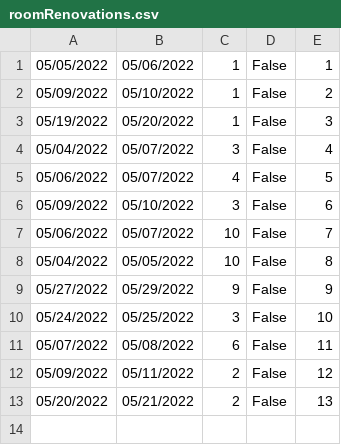
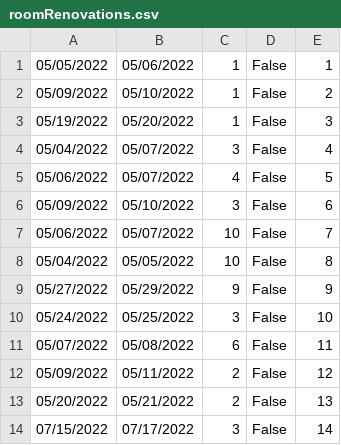
Before and after one commit to Gravarica/SIMS-ZdravoBolnica, a CSV file: Aplikacija/HospitalProject/Resources/Data/roomRenovations.csv, drawn as a sheet.

```diff
--- a/Aplikacija/HospitalProject/Resources/Data/roomRenovations.csv
+++ b/Aplikacija/HospitalProject/Resources/Data/roomRenovations.csv
@@ -13 +13,2 @@
 05/20/2022|05/21/2022|2|False|13
+07/15/2022|07/17/2022|3|False|14
```
Also changed, not shown: Aplikacija/HospitalProject/Resources/Data/rooms.csv, 7 other files.
